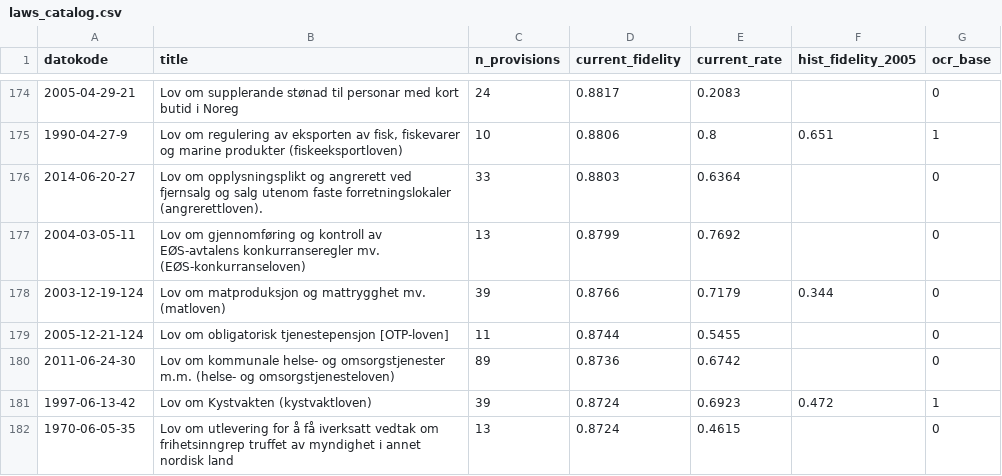
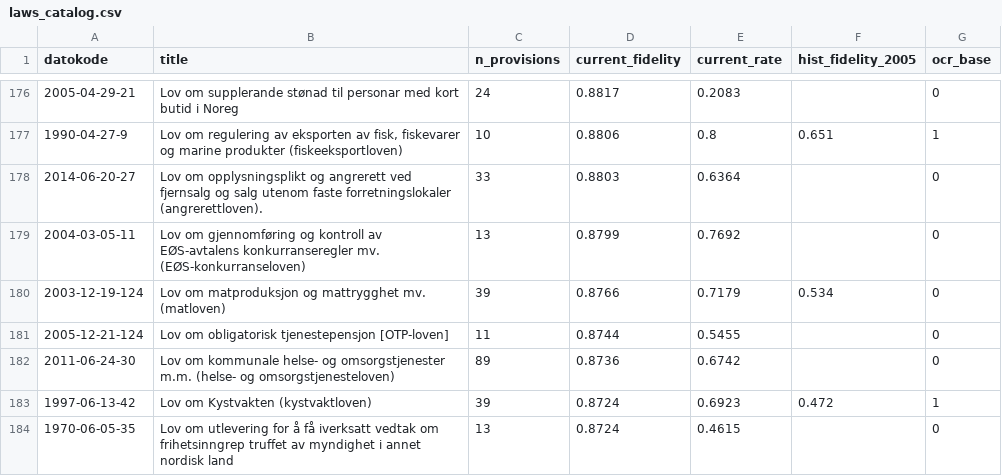
Before and after one commit to hsigstad/lovhistorie, a CSV file: docs/reference/laws_catalog.csv, drawn as a sheet; only a part is shown, gaps mark what is left out; the diff covers the shown part only.

```diff
--- a/docs/reference/laws_catalog.csv
+++ b/docs/reference/laws_catalog.csv
@@ -177,3 +179,3 @@ datokode,title,n_provisions,current_fidelity,current_rate,hist_fidelity_2005,ocr
 2004-03-05-11,Lov om gjennomføring og kontroll av EØS-avtalens konkurranseregler mv. (EØS-konkurranseloven),13,0.8799,0.7692,,0
-2003-12-19-124,Lov om matproduksjon og mattrygghet mv. (matloven),39,0.8766,0.7179,0.344,0
+2003-12-19-124,Lov om matproduksjon og mattrygghet mv. (matloven),39,0.8766,0.7179,0.534,0
 2005-12-21-124,Lov om obligatorisk tjenestepensjon [OTP-loven],11,0.8744,0.5455,,0
```
Also changed, not shown: 9 added rows and 17 edited cells elsewhere in this file.
